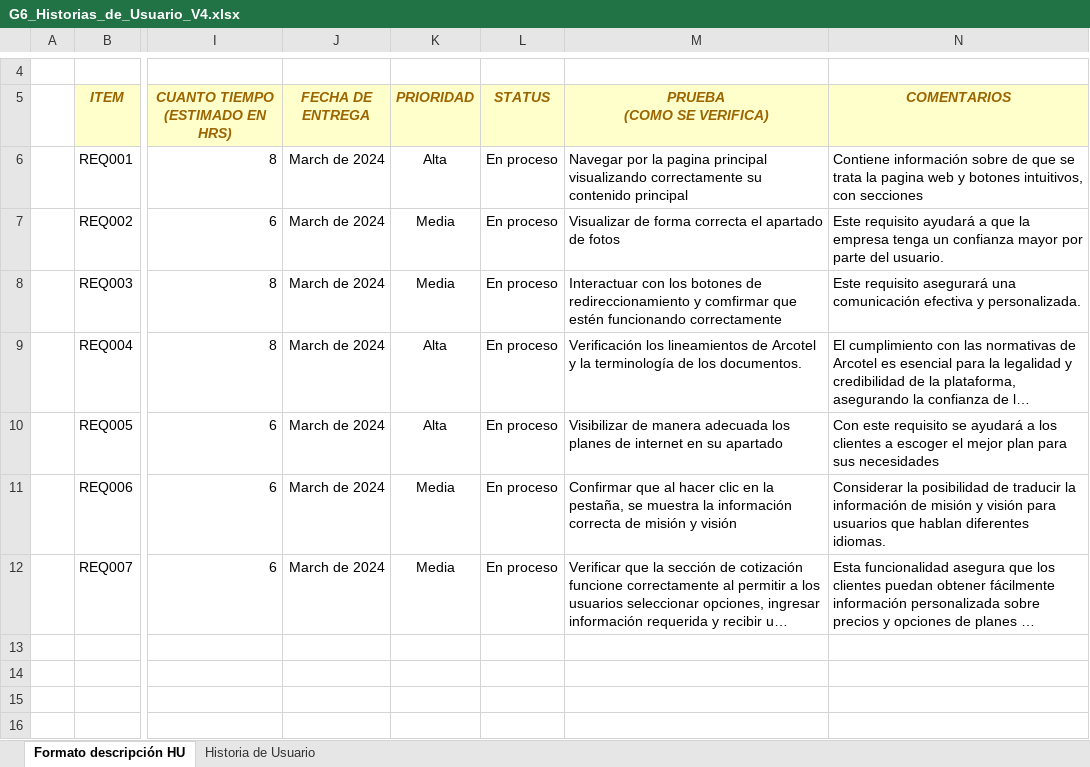
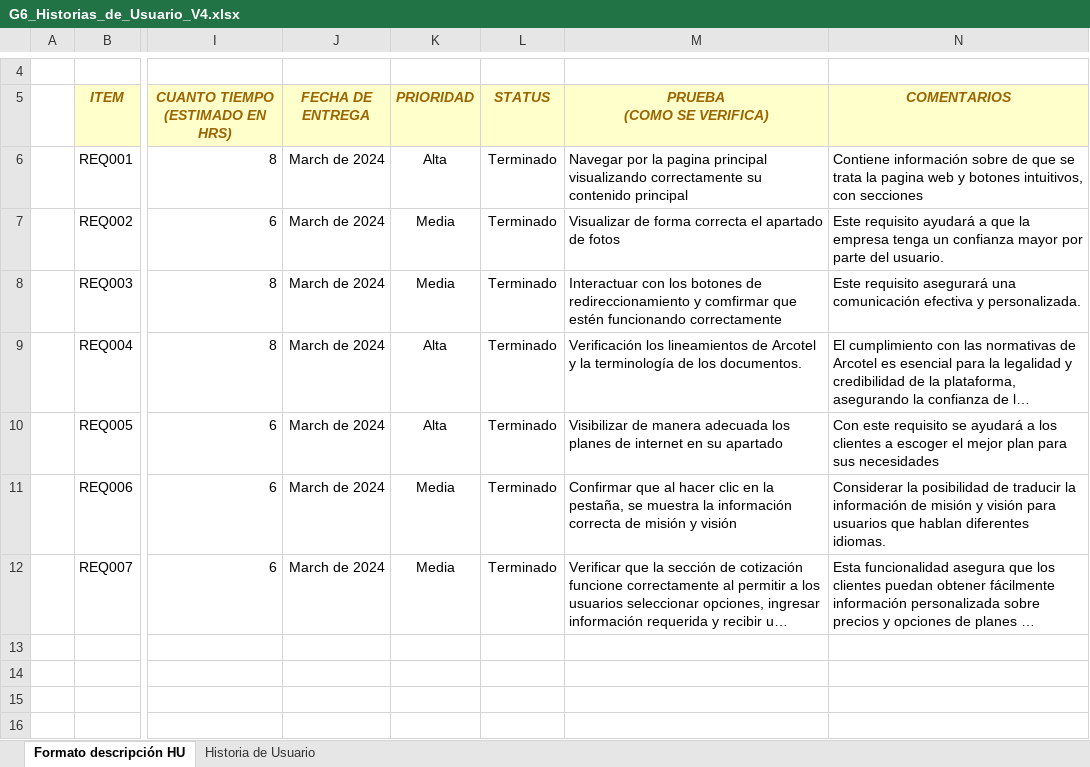
Before and after one commit to Bryan406/14765_G6_MPSW, an Excel workbook: PREGAME/1. ELICITACIÓN/1.3 Historias de Usuario/G6_Historias_de_Usuario_V4.xlsx, sheet Formato descripción HU, drawn as a sheet; only a part is shown, gaps mark what is left out; long unchanged cells end in …; values as stored, in another font and other column widths than the file's, no borders; charts and pictures not drawn; the diff names each change by its address in the sheet, - before the commit and + after, or states it on an @@ line.

Commit message:
status

```diff
--- a/PREGAME/1. ELICITACIÓN/1.3 Historias de Usuario/G6_Historias_de_Usuario_V4.xlsx (sheet Formato descripción HU)
+++ b/PREGAME/1. ELICITACIÓN/1.3 Historias de Usuario/G6_Historias_de_Usuario_V4.xlsx (sheet Formato descripción HU)
-L6:L12 (STATUS): En proceso
+L6:L12 (STATUS): Terminado
```
Also changed, not shown: sheet Historia de Usuario, charts or pictures, PREGAME/1. ELICITACIÓN/1.6 Backlog/G6_BACKLOG_V5.0.xlsx.
